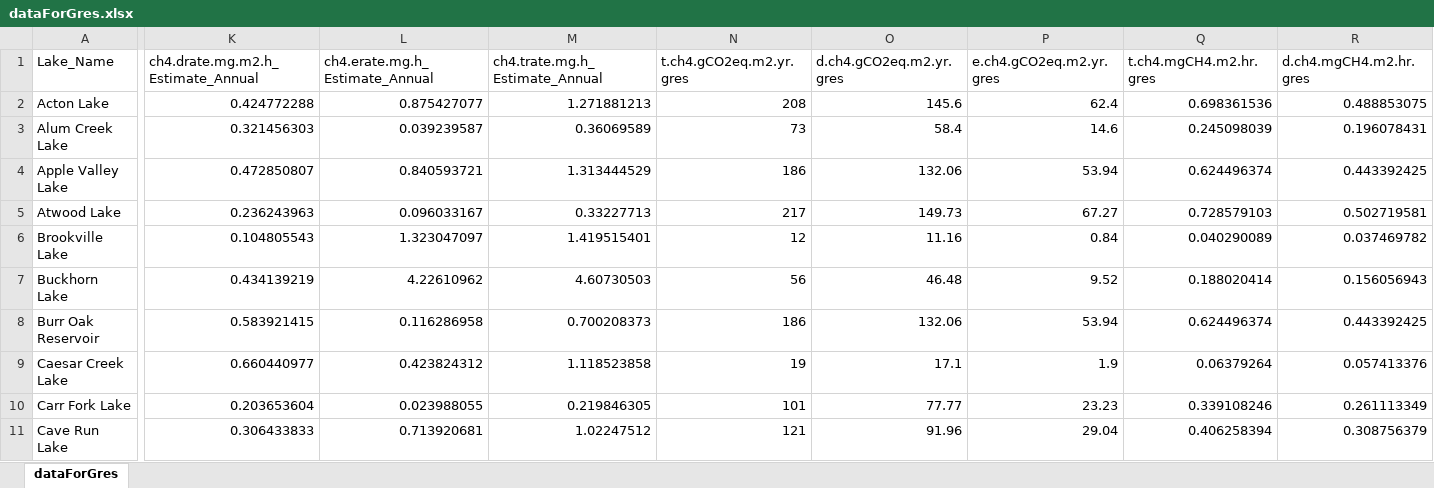
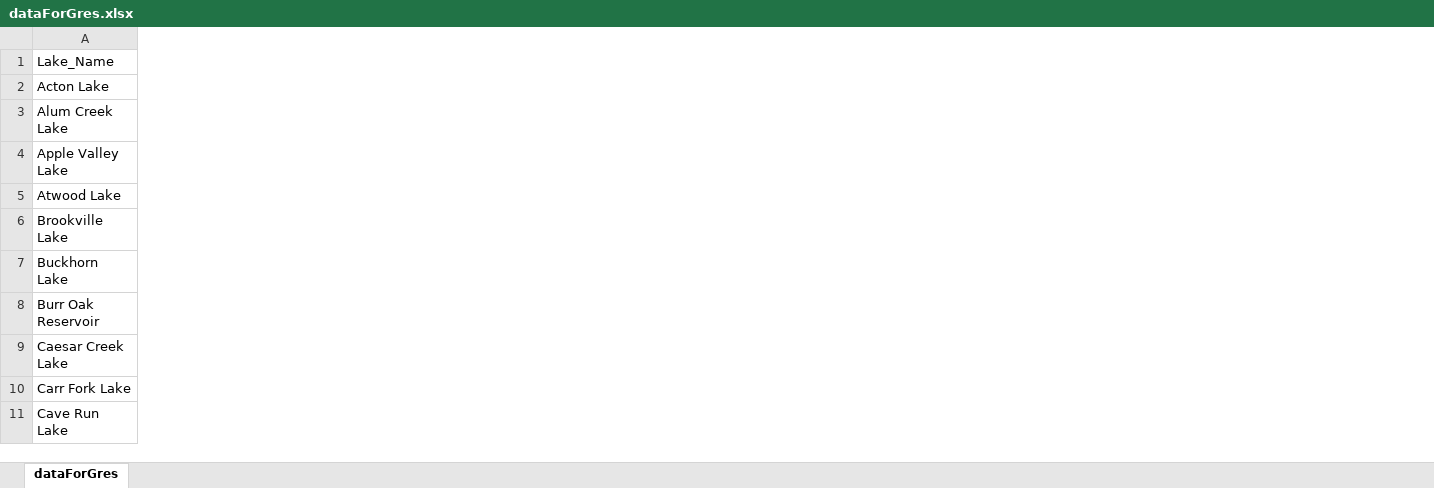
Before and after one commit to jbeaulie/gRes, an Excel workbook: inputData/dataSources/dataForGres.xlsx, sheet dataForGres, drawn as a sheet; only a part is shown, gaps mark what is left out; values as stored, in another font and other column widths than the file's, no borders; the diff covers the shown part only; the diff names each change by its address in the sheet, - before the commit and + after, or states it on an @@ line.

Commit message:
edit information in dataForGres (deleted gres calculations) and created script that annualizes emissions and graphs observed vs. G-res predicted emissions

```diff
--- a/inputData/dataSources/dataForGres.xlsx (sheet dataForGres)
+++ b/inputData/dataSources/dataForGres.xlsx (sheet dataForGres)
-column K, rows 1-11: ch4.drate.mg.m2.h_Estimate_Annual | 0.424772288 | 0.321456303 | 0.472850807 | 0.236243963 | 0.104805543 | 0.434139219 | 0.583921415 | 0.660440977 | 0.203653604 | 0.306433833
-column L (ch4.erate.mg.h_Estimate_Annual), rows 2-11: 0.875427077 | 0.039239587 | 0.840593721 | 0.096033167 | 1.323047097 | 4.22610962 | 0.116286958 | 0.423824312 | 0.023988055 | 0.713920681
-column M (ch4.trate.mg.h_Estimate_Annual), rows 2-11: 1.271881213 | 0.36069589 | 1.313444529 | 0.33227713 | 1.419515401 | 4.60730503 | 0.700208373 | 1.118523858 | 0.219846305 | 1.02247512
-column N (t.ch4.gCO2eq.m2.yr.gres), rows 2-11: 208 | 73 | 186 | 217 | 12 | 56 | 186 | 19 | 101 | 121
-column O (d.ch4.gCO2eq.m2.yr.gres), rows 2-11: 145.6 | 58.4 | 132.06 | 149.73 | 11.16 | 46.48 | 132.06 | 17.1 | 77.77 | 91.96
-column P (e.ch4.gCO2eq.m2.yr.gres), rows 2-11: 62.4 | 14.6 | 53.94 | 67.27 | 0.84 | 9.52 | 53.94 | 1.9 | 23.23 | 29.04
-column Q (t.ch4.mgCH4.m2.hr.gres), rows 2-11: 0.698361536 | 0.245098039 | 0.624496374 | 0.728579103 | 0.040290089 | 0.188020414 | 0.624496374 | 0.06379264 | 0.339108246 | 0.406258394
-column R (d.ch4.mgCH4.m2.hr.gres), rows 2-11: 0.488853075 | 0.196078431 | 0.443392425 | 0.502719581 | 0.037469782 | 0.156056943 | 0.443392425 | 0.057413376 | 0.261113349 | 0.308756379
```
Also changed, not shown: 1 removed column elsewhere in this sheet, 1 other file.
